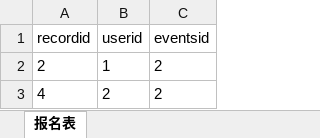
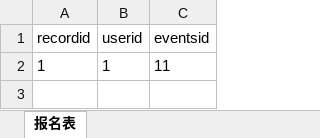
Before and after one commit to garbagemayor/sports, an Excel workbook: RegistrationRecord/templates/Temp/RecordList.xlsx, sheet 报名表, drawn as a sheet; values as stored, in another font and other column widths than the file's, no borders; removed rows and columns are numbered as before the commit, all else as after; the diff names each change by its address in the sheet, - before the commit and + after, or states it on an @@ line.

```diff
--- a/RegistrationRecord/templates/Temp/RecordList.xlsx (sheet 报名表)
+++ b/RegistrationRecord/templates/Temp/RecordList.xlsx (sheet 报名表)
-row 2: 2 | 1 | 2
-row 3: 4 | 2 | 2
+row 2: 1 | 1 | 11
```
Also changed, not shown: 6 other files.
